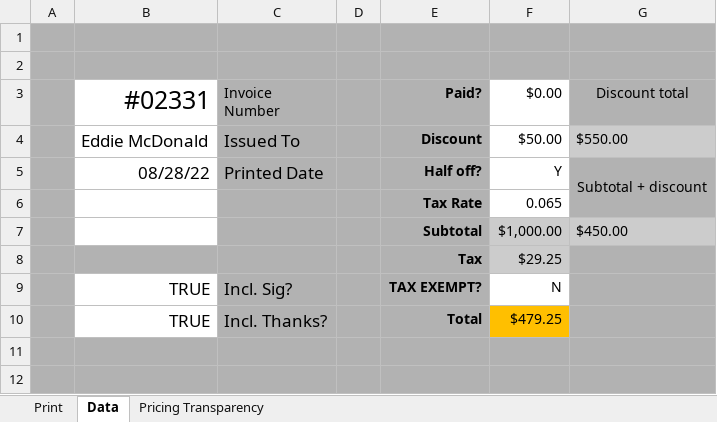
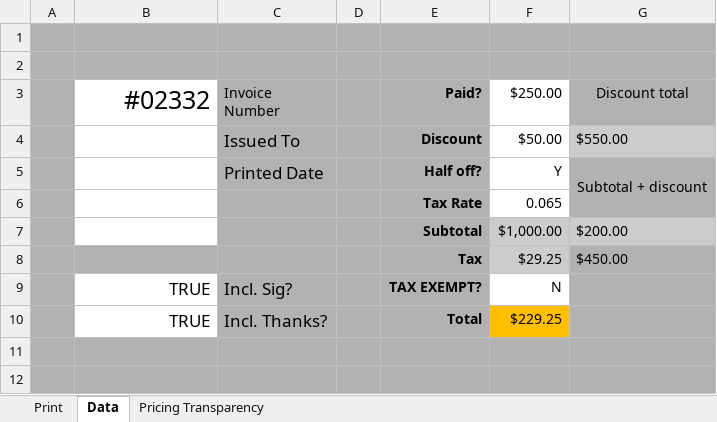
Before and after one commit to madebyparry/Freelance-Pricing-Project, an Excel workbook: MBP_Invoice_Template.xlsx, sheet Data, drawn as a sheet; only a part is shown; values as stored, in another font and other column widths than the file's, no borders; the diff names each change by its address in the sheet, - before the commit and + after, or states it on an @@ line.

```diff
--- a/MBP_Invoice_Template.xlsx (sheet Data)
+++ b/MBP_Invoice_Template.xlsx (sheet Data)
-B3: #02331
+B3: #02332
-F3: $0.00
+F3: $250.00
-B4 (#02332): Eddie McDonald
+B4 (#02332): (empty)
-B5 (#02332): 08/28/22
+B5 (#02332): (empty)
-G7 (Discount total): $450.00
+G7 (Discount total): $200.00
-G8 (Discount total): (empty)
+G8 (Discount total): $450.00
-F10 ($250.00): $479.25
+F10 ($250.00): $229.25
```
Also changed, not shown: sheet Print, formulas that keep their value, charts or pictures.
